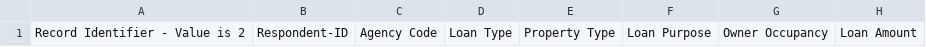
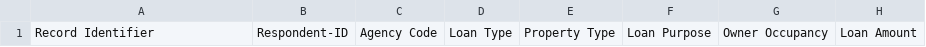
Before and after one commit to cfpb/HMDA_Data_Science_Kit, a CSV file: documentation_resources/mlar/mlar_header_2017.csv, drawn as a sheet; only a part is shown; the diff names each change by its address in the sheet, - before the commit and + after, or states it on an @@ line.

Commit message:
small change to mlar_header_2017 file

```diff
--- a/documentation_resources/mlar/mlar_header_2017.csv
+++ b/documentation_resources/mlar/mlar_header_2017.csv
-A1: Record Identifier - Value is 2
+A1: Record Identifier
```
